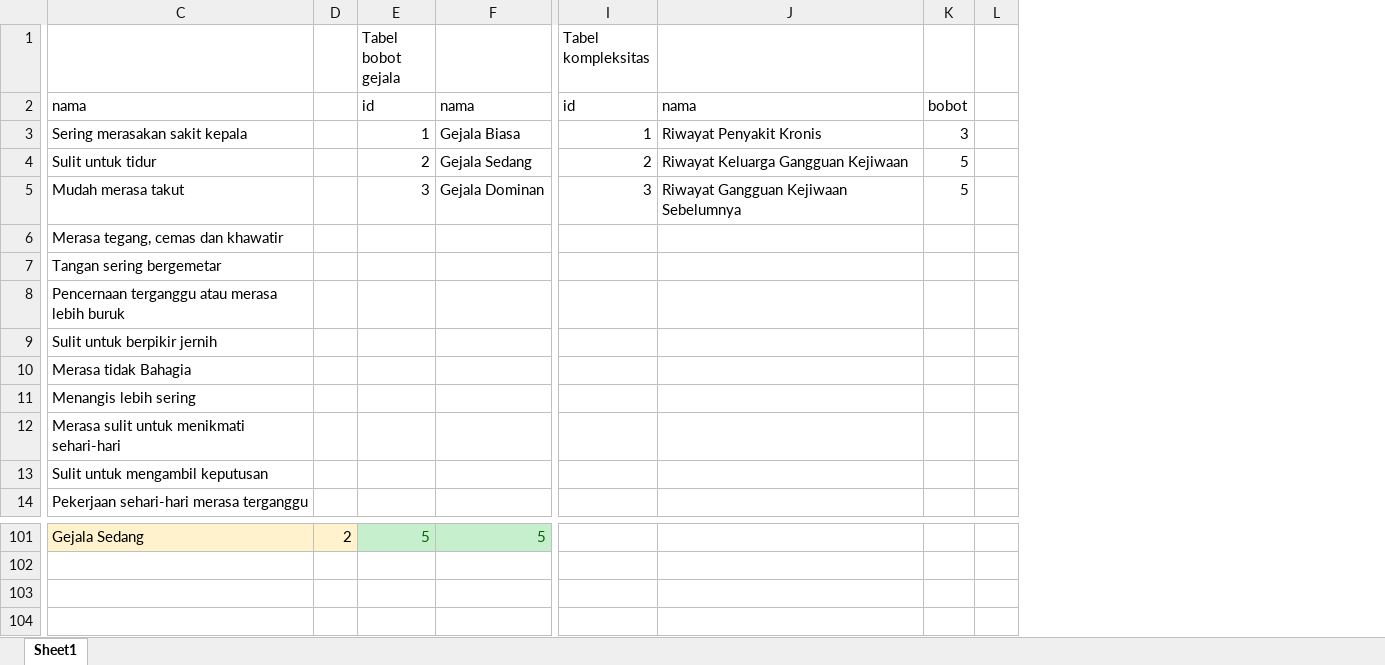
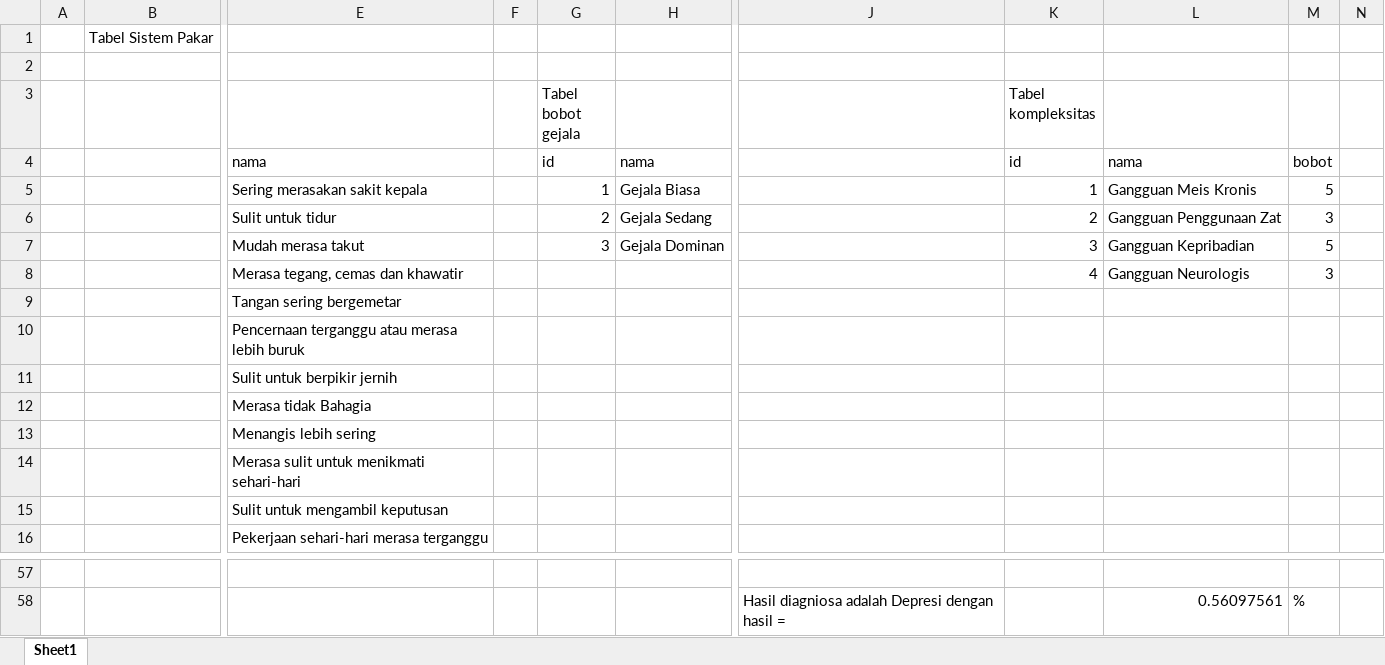
Before and after one commit to jodysuseno/exsys-cf-gkm, an Excel workbook: perhitungan case base reasoning.XLSX, sheet Sheet1, drawn as a sheet; only a part is shown, gaps mark what is left out; values as stored, in another font and other column widths than the file's, no borders; conditional formats not drawn; removed rows and columns are numbered as before the commit, all else as after; rows hold the shown columns only; the diff covers the shown part only; the diff names each change by its address in the sheet, - before the commit and + after, or states it on an @@ line.

```diff
--- a/perhitungan case base reasoning.XLSX (sheet Sheet1)
+++ b/perhitungan case base reasoning.XLSX (sheet Sheet1)
+column A, empty
+column B, empty
-column D, row 101: 2
+column F, empty
+column J, empty
-column J, rows 2-5: nama | Riwayat Penyakit Kronis | Riwayat Keluarga Gangguan Kejiwaan | Riwayat Gangguan Kejiwaan Sebelumnya
+column L, rows 4-8: nama | Gangguan Meis Kronis | Gangguan Penggunaan Zat | Gangguan Kepribadian | Gangguan Neurologis
-column L, empty
+column N, empty
+row 1:  | Tabel Sistem Pakar
+row 2: (empty)
-M5: 3
+M5: 5
-M6: 5
+M6: 3
-K8 (Tabel kompleksitas): (empty)
+K8 (Tabel kompleksitas): 4
-M8: (empty)
+M8: 3
-row 57: Gejala Sedang | 2 | 5 | 5
+row 57: (empty)
-E57 fill: #FFF2CC
+E57 fill: none
-G57:H57 fill: #C6EFCE
+G57:H57 fill: none
+row 58:  |  |  |  |  |  | Hasil diagniosa adalah Depresi dengan hasil = |  | 0.56097561 | %
```
Also changed, not shown: 28 added rows, 74 removed rows, 1 removed column, 10 edited cells and cell formats elsewhere in this sheet.
